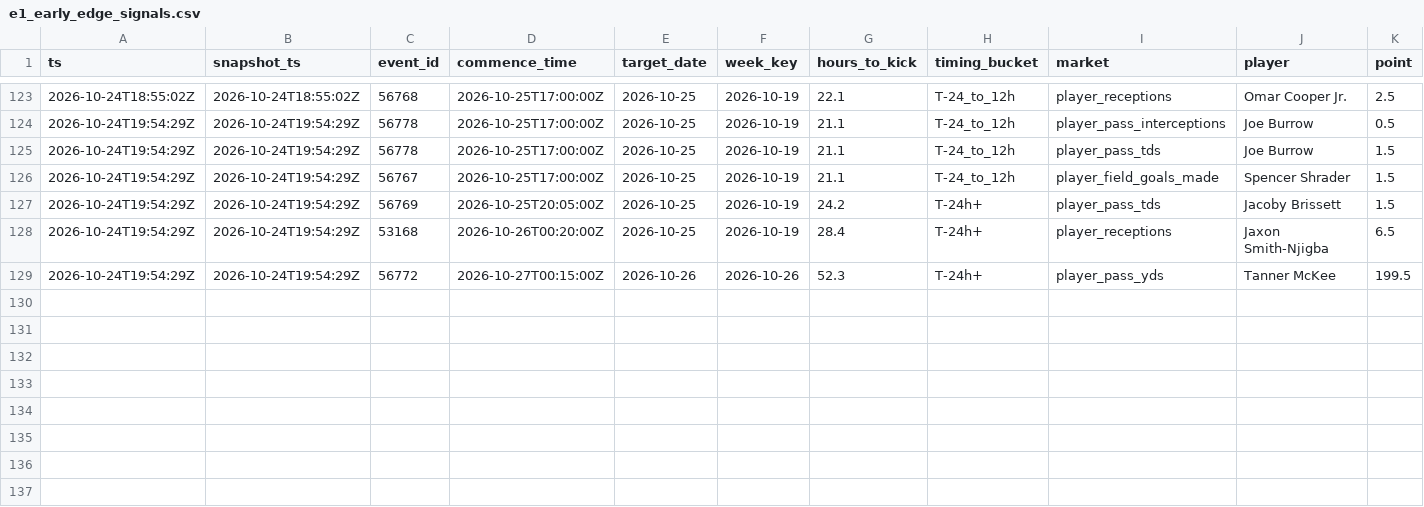
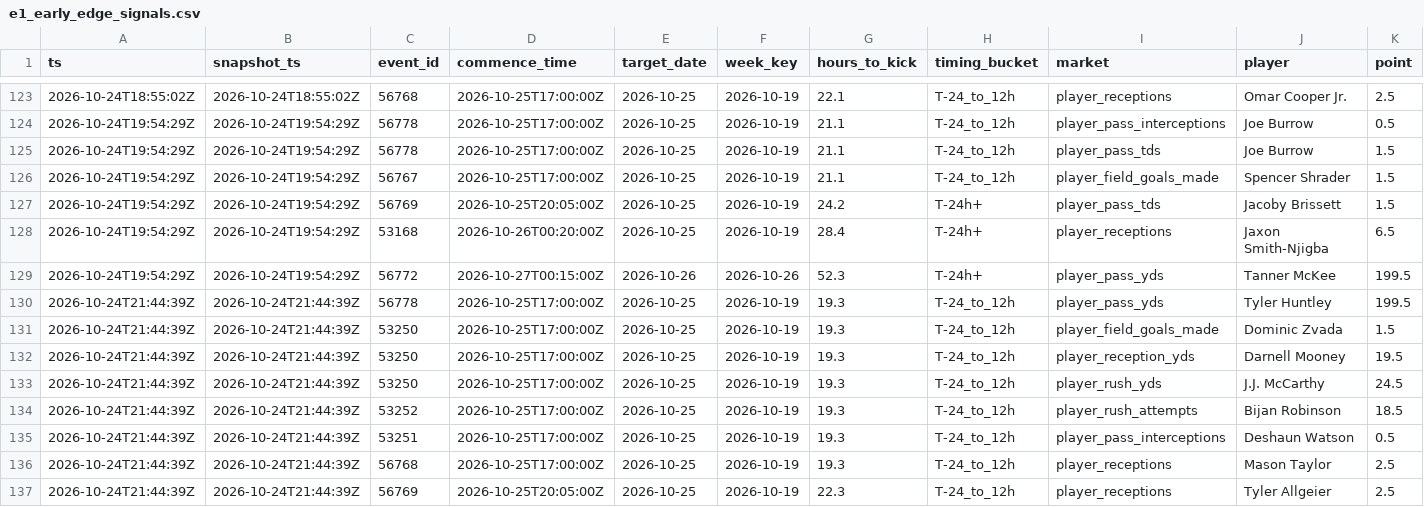
Before and after one commit to zilverest/prop-lab, a CSV file: data/e1_early_edge_signals.csv, drawn as a sheet; only a part is shown, gaps mark what is left out; rows hold the shown columns only; the diff names each change by its address in the sheet, - before the commit and + after, or states it on an @@ line.

```diff
--- a/data/e1_early_edge_signals.csv
+++ b/data/e1_early_edge_signals.csv
+row 130: 2026-10-24T21:44:39Z | 2026-10-24T21:44:39Z | 56778 | 2026-10-25T17:00:00Z | 2026-10-25 | 2026-10-19 | 19.3 | T-24_to_12h | player_pass_yds | Tyler Huntley | 199.5
+row 131: 2026-10-24T21:44:39Z | 2026-10-24T21:44:39Z | 53250 | 2026-10-25T17:00:00Z | 2026-10-25 | 2026-10-19 | 19.3 | T-24_to_12h | player_field_goals_made | Dominic Zvada | 1.5
+row 132: 2026-10-24T21:44:39Z | 2026-10-24T21:44:39Z | 53250 | 2026-10-25T17:00:00Z | 2026-10-25 | 2026-10-19 | 19.3 | T-24_to_12h | player_reception_yds | Darnell Mooney | 19.5
+row 133: 2026-10-24T21:44:39Z | 2026-10-24T21:44:39Z | 53250 | 2026-10-25T17:00:00Z | 2026-10-25 | 2026-10-19 | 19.3 | T-24_to_12h | player_rush_yds | J.J. McCarthy | 24.5
+row 134: 2026-10-24T21:44:39Z | 2026-10-24T21:44:39Z | 53252 | 2026-10-25T17:00:00Z | 2026-10-25 | 2026-10-19 | 19.3 | T-24_to_12h | player_rush_attempts | Bijan Robinson | 18.5
+row 135: 2026-10-24T21:44:39Z | 2026-10-24T21:44:39Z | 53251 | 2026-10-25T17:00:00Z | 2026-10-25 | 2026-10-19 | 19.3 | T-24_to_12h | player_pass_interceptions | Deshaun Watson | 0.5
+row 136: 2026-10-24T21:44:39Z | 2026-10-24T21:44:39Z | 56768 | 2026-10-25T17:00:00Z | 2026-10-25 | 2026-10-19 | 19.3 | T-24_to_12h | player_receptions | Mason Taylor | 2.5
+row 137: 2026-10-24T21:44:39Z | 2026-10-24T21:44:39Z | 56769 | 2026-10-25T20:05:00Z | 2026-10-25 | 2026-10-19 | 22.3 | T-24_to_12h | player_receptions | Tyler Allgeier | 2.5
```
Also changed, not shown: data/pipeline_health.csv, 7 other files.
